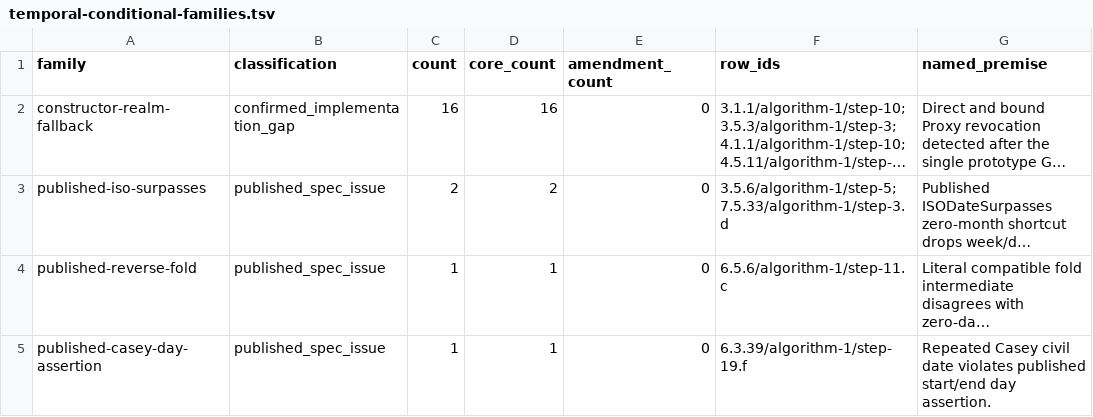
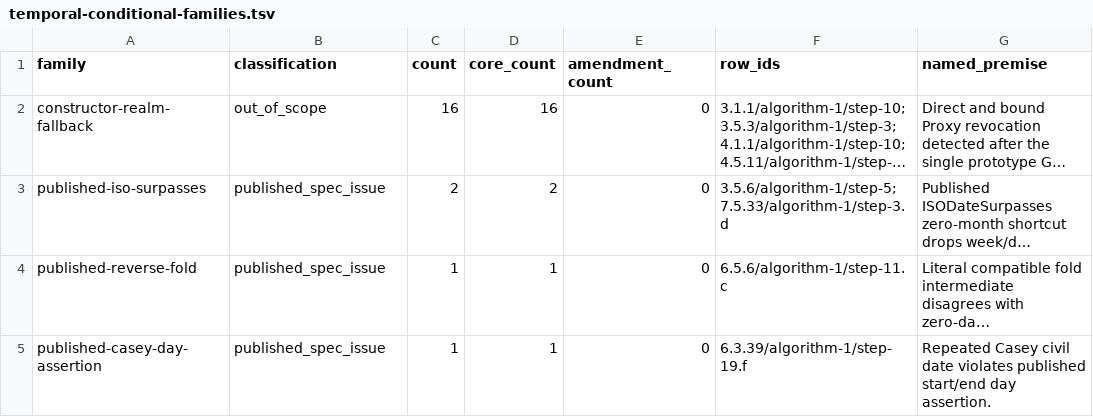
Before and after one commit to formatjs/formatjs, a TSV file: knowledge-base/audits/temporal-conditional-families.tsv, drawn as a sheet; only a part is shown; long unchanged cells end in …; the diff covers the shown part only; the diff names each change by its address in the sheet, - before the commit and + after, or states it on an @@ line.

```diff
--- a/knowledge-base/audits/temporal-conditional-families.tsv
+++ b/knowledge-base/audits/temporal-conditional-families.tsv
-B2 (classification): confirmed_implementation_gap
+B2 (classification): out_of_scope
```
Also changed, not shown: 2 edited cells elsewhere in this file, knowledge-base/audits/temporal-helper-annotation-queue.tsv, knowledge-base/audits/temporal-helper-code-spec-map.tsv, 23 other files.
